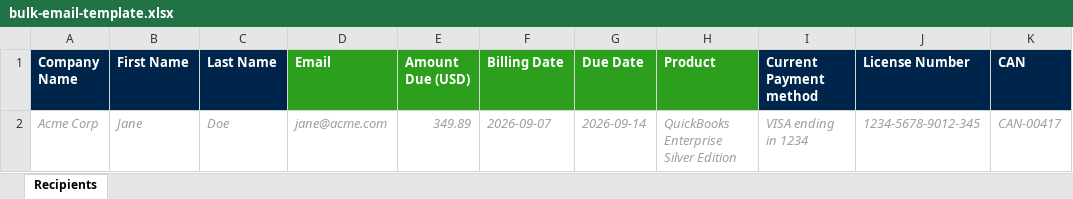
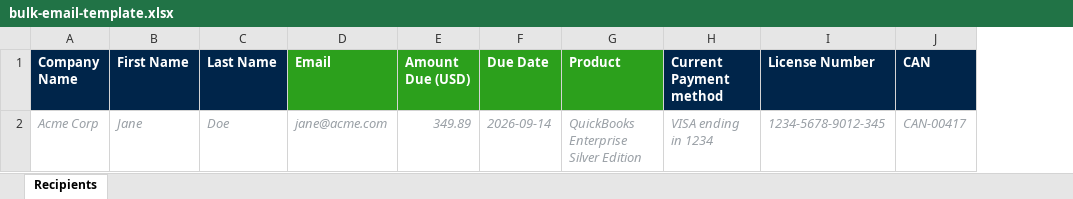
Before and after one commit to nooralamf42/quickbooks-enterprises, an Excel workbook: public/templates/bulk-email-template.xlsx, sheet Recipients, drawn as a sheet; values as stored, in another font and other column widths than the file's, no borders; the diff names each change by its address in the sheet, - before the commit and + after, or states it on an @@ line.

```diff
--- a/public/templates/bulk-email-template.xlsx (sheet Recipients)
+++ b/public/templates/bulk-email-template.xlsx (sheet Recipients)
-column F (Billing Date), row 2: 2026-09-07
```
Also changed, not shown: 5 other files.
